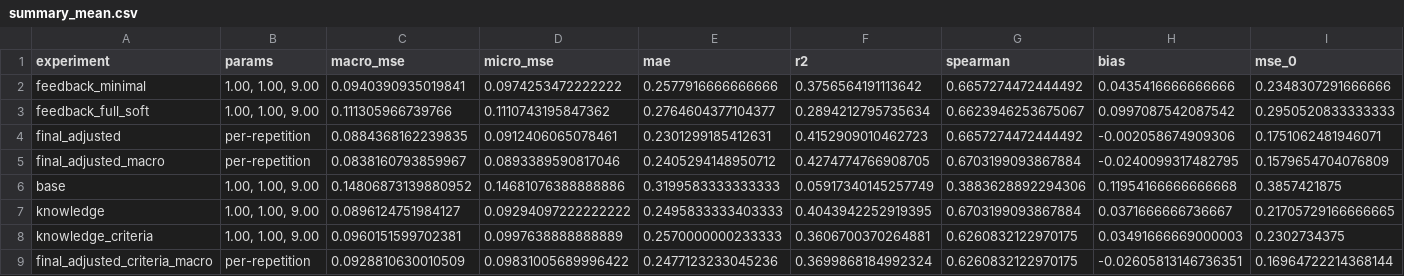
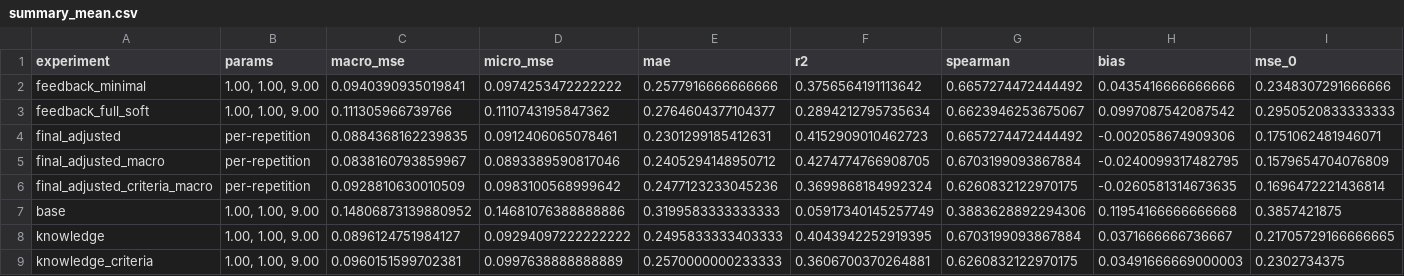
Before and after one commit to rilianx/Experimentos-EvaluAI, a CSV file: results/optimization/summary_mean.csv, drawn as a sheet; only a part is shown; removed rows and columns are numbered as before the commit, all else as after; rows hold the shown columns only; the diff names each change by its address in the sheet, - before the commit and + after, or states it on an @@ line.

```diff
--- a/results/optimization/summary_mean.csv
+++ b/results/optimization/summary_mean.csv
+row 6: final_adjusted_criteria_macro | per-repetition | 0.0928810630010509 | 0.0983100568999642 | 0.2477123233045236 | 0.3699868184992324 | 0.6260832122970175 | -0.0260581314673635 | 0.1696472221436814
-row 9: final_adjusted_criteria_macro | per-repetition | 0.0928810630010509 | 0.09831005689996422 | 0.2477123233045236 | 0.3699868184992324 | 0.6260832122970175 | -0.02605813146736351 | 0.16964722214368144
```
Also changed, not shown: results/optimization/calibration_knowledge_macro_summary.csv, results/optimization/calibration_knowledge_mse_summary.csv, 6 other files.
